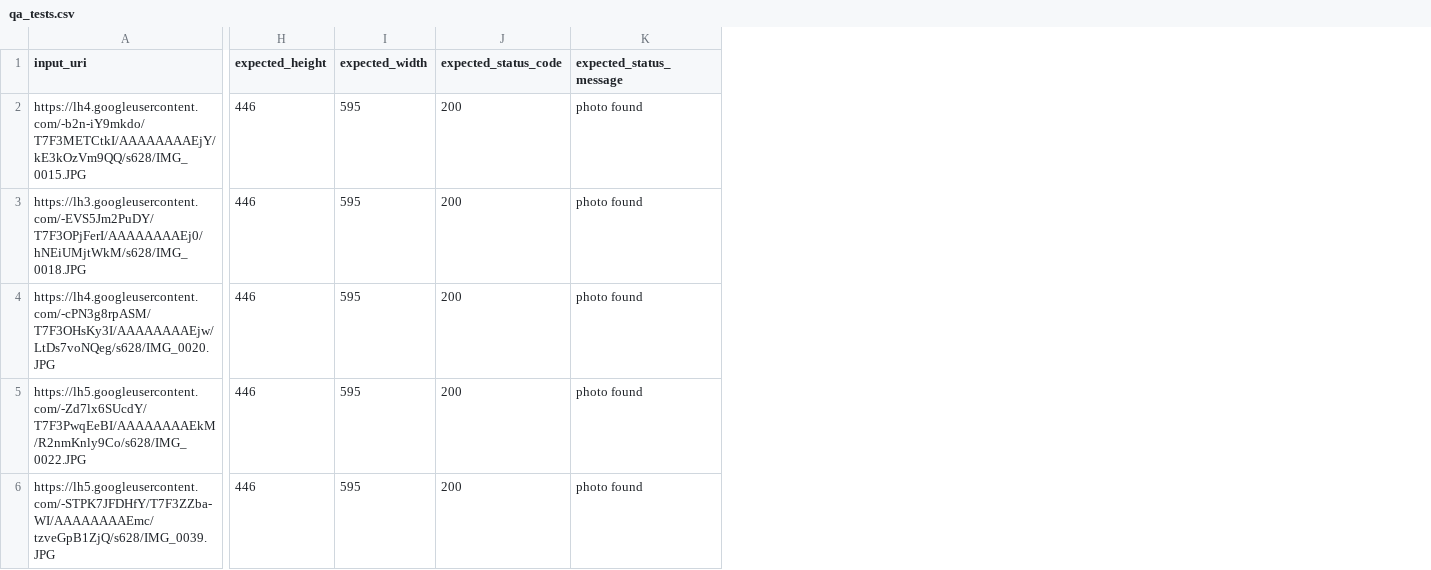
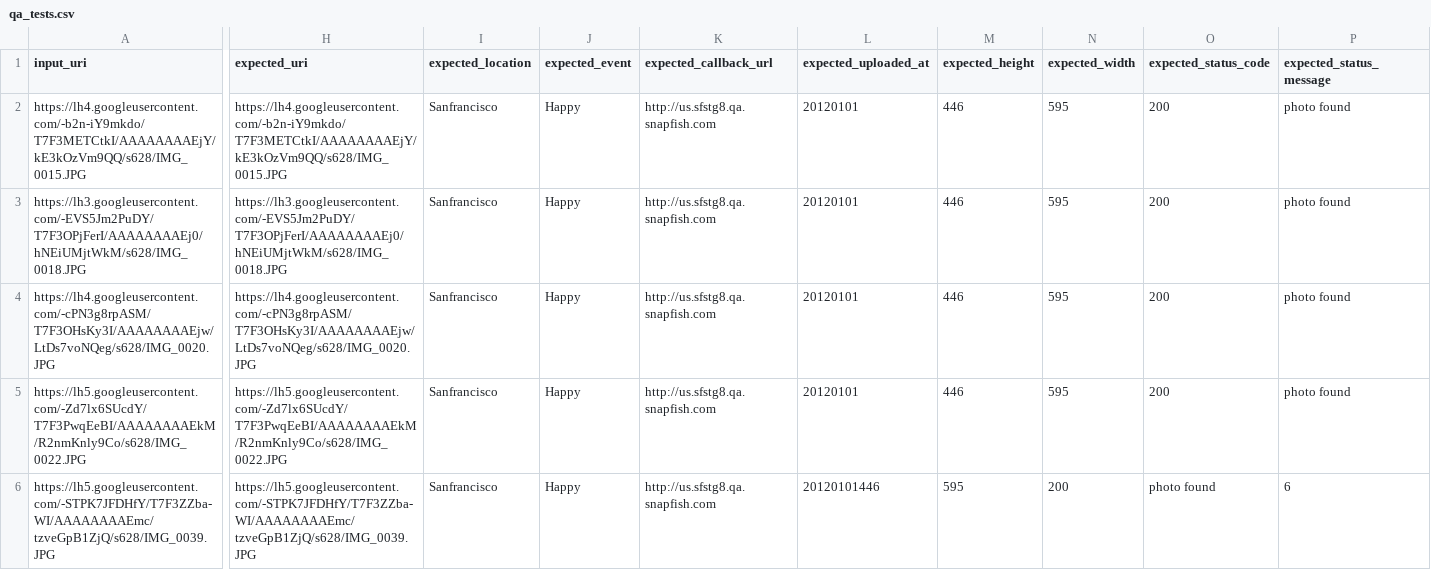
Before and after one commit to smagapu/QA_Regression, a CSV file: qa_tests.csv, drawn as a sheet; only a part is shown, gaps mark what is left out; addresses are those after the commit; the diff covers the shown part only; the diff names each change by its address in the sheet, - before the commit and + after, or states it on an @@ line.

Commit message:
Update qa_tests.csv

```diff
--- a/qa_tests.csv
+++ b/qa_tests.csv
+column H (expected_uri), rows 2-6: https://lh4.googleusercontent.com/-b2n-iY9mkdo/T7F3METCtkI/AAAAAAAAEjY/kE3kOzVm9QQ/s628/IMG_0015.JPG | https://lh3.googleusercontent.com/-EVS5Jm2PuDY/T7F3OPjFerI/AAAAAAAAEj0/hNEiUMjtWkM/s628/IMG_0018.JPG | https://lh4.googleusercontent.com/-cPN3g8rpASM/T7F3OHsKy3I/AAAAAAAAEjw/LtDs7voNQeg/s628/IMG_0020.JPG | https://lh5.googleusercontent.com/-Zd7lx6SUcdY/T7F3PwqEeBI/AAAAAAAAEkM/R2nmKnly9Co/s628/IMG_0022.JPG | https://lh5.googleusercontent.com/-STPK7JFDHfY/T7F3ZZba-WI/AAAAAAAAEmc/tzveGpB1ZjQ/s628/IMG_0039.JPG
+column I (expected_location), rows 2-6: all Sanfrancisco
+column J (expected_event), rows 2-6: all Happy
+column K (expected_callback_url), rows 2-6: all http://us.sfstg8.qa.snapfish.com
+column L (expected_uploaded_at), rows 2-6: 20120101 | 20120101 | 20120101 | 20120101 | 20120101446
-M6 (expected_height): 446
+M6 (expected_height): 595
-N6 (expected_width): 595
+N6 (expected_width): 200
-O6 (expected_status_code): 200
+O6 (expected_status_code): photo found
-P6 (expected_status_message): photo found
+P6 (expected_status_message): 6
```
Also changed, not shown: 16 edited cells elsewhere in this file.
